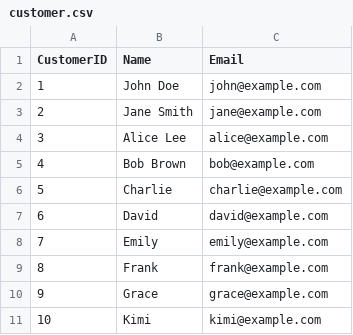
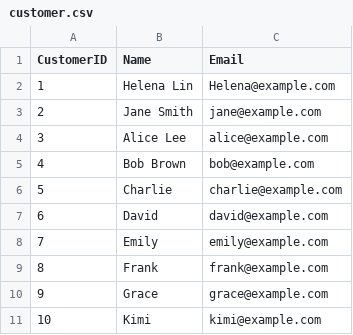
Before and after one commit to Helena0211/604, a CSV file: customer.csv, drawn as a sheet.

Commit message:
Update customer.csv

```diff
--- a/customer.csv
+++ b/customer.csv
@@ -1,3 +1,3 @@
 CustomerID,Name,Email
-1,John Doe,john@example.com
+1,Helena Lin,Helena@example.com
 2,Jane Smith,jane@example.com
```
